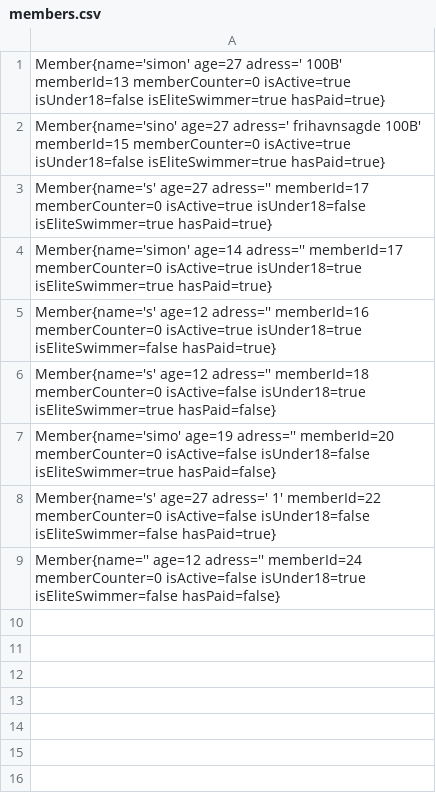
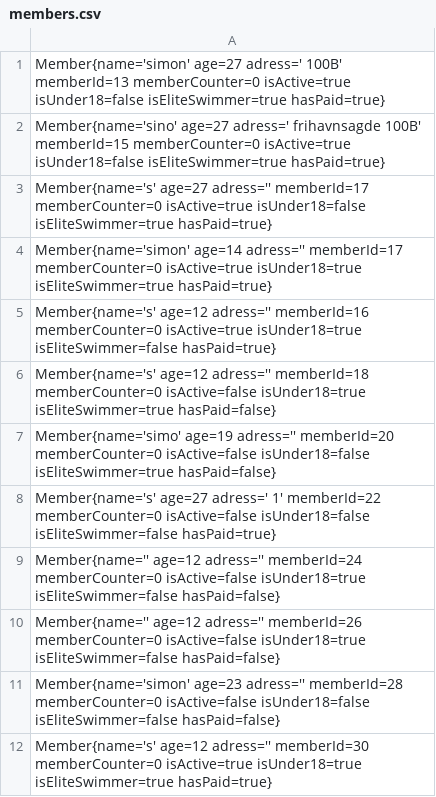
Before and after one commit to orskoven/DelfineDelfine, a CSV file: out/production/delfinen/disciplines/resources/members.csv, drawn as a sheet.

```diff
--- a/out/production/delfinen/disciplines/resources/members.csv
+++ b/out/production/delfinen/disciplines/resources/members.csv
@@ -9 +9,4 @@ Member{name='s' age=27 adress=' 1' memberId=22 memberCounter=0 isActive=false is
 Member{name='' age=12 adress='' memberId=24 memberCounter=0 isActive=false isUnder18=true isEliteSwimmer=false hasPaid=false}
+Member{name='' age=12 adress='' memberId=26 memberCounter=0 isActive=false isUnder18=true isEliteSwimmer=false hasPaid=false}
+Member{name='simon' age=23 adress='' memberId=28 memberCounter=0 isActive=false isUnder18=false isEliteSwimmer=false hasPaid=false}
+Member{name='s' age=12 adress='' memberId=30 memberCounter=0 isActive=true isUnder18=true isEliteSwimmer=true hasPaid=true}
```
Also changed, not shown: src/disciplines/resources/members.csv, 8 other files.
